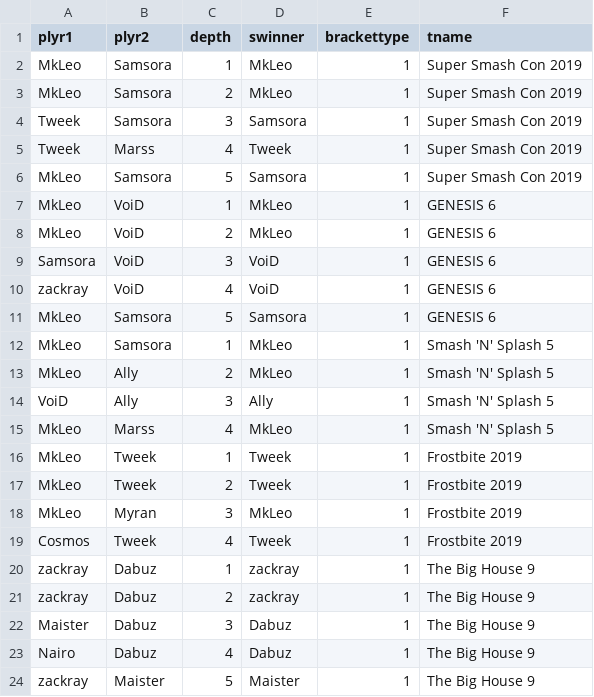
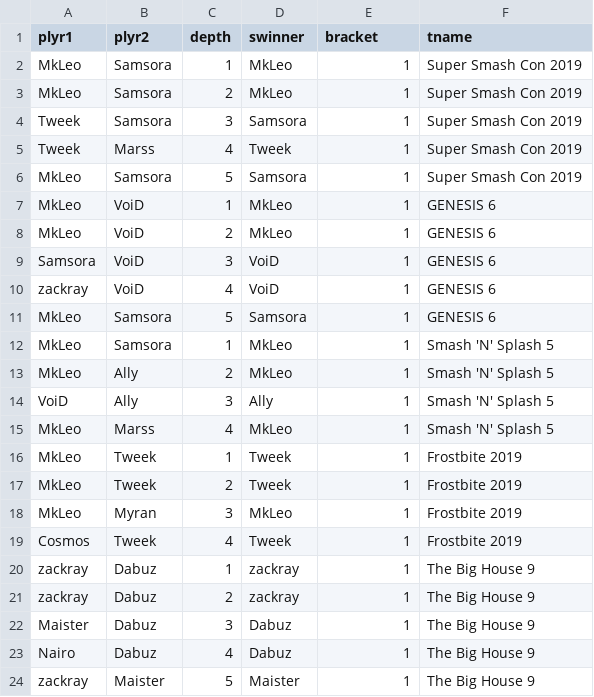
Before and after one commit to nicksettoon/smash-db_4402, a CSV file: csvs/singlesSet.csv, drawn as a sheet.

```diff
--- a/csvs/singlesSet.csv
+++ b/csvs/singlesSet.csv
@@ -1,2 +1,2 @@
-plyr1,plyr2,depth,swinner,brackettype,tname
+plyr1,plyr2,depth,swinner,bracket,tname
 MkLeo,Samsora,1,MkLeo,1,Super Smash Con 2019
```
Also changed, not shown: csvs/singleFights.csv, 4 other files.
